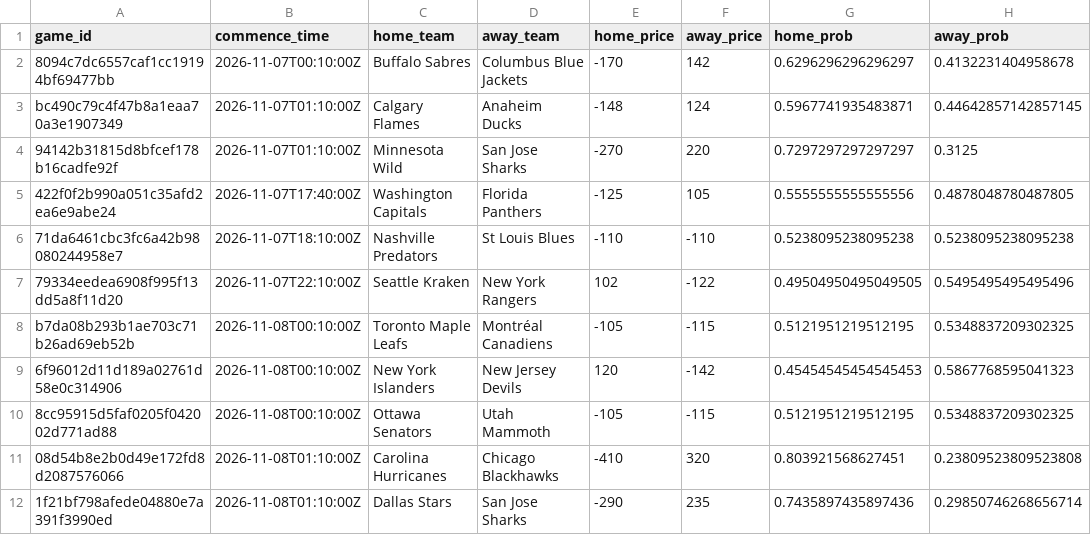
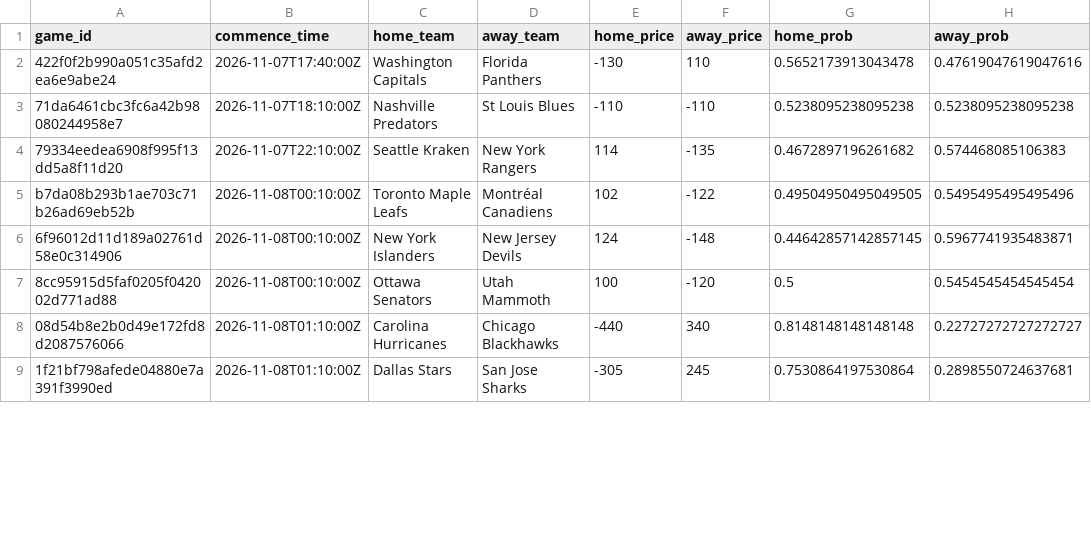
Before and after one commit to jmbarton04/nhl_odds_moneypuck, a CSV file: data/games_today.csv, drawn as a sheet; only a part is shown; the diff covers the shown part only.

```diff
--- a/data/games_today.csv
+++ b/data/games_today.csv
@@ -1,12 +1,9 @@
 game_id,commence_time,home_team,away_team,home_price,away_price,home_prob,away_prob
-8094c7dc6557caf1cc19194bf69477bb,2026-11-07T00:10:00Z,Buffalo Sabres,Columbus Blue Jackets,-170,142,0.6296296296296297,0.4132231404958678
-bc490c79c4f47b8a1eaa70a3e1907349,2026-11-07T01:10:00Z,Calgary Flames,Anaheim Ducks,-148,124,0.5967741935483871,0.44642857142857145
-94142b31815d8bfcef178b16cadfe92f,2026-11-07T01:10:00Z,Minnesota Wild,San Jose Sharks,-270,220,0.7297297297297297,0.3125
-422f0f2b990a051c35afd2ea6e9abe24,2026-11-07T17:40:00Z,Washington Capitals,Florida Panthers,-125,105,0.5555555555555556,0.4878048780487805
+422f0f2b990a051c35afd2ea6e9abe24,2026-11-07T17:40:00Z,Washington Capitals,Florida Panthers,-130,110,0.5652173913043478,0.47619047619047616
 71da6461cbc3fc6a42b98080244958e7,2026-11-07T18:10:00Z,Nashville Predators,St Louis Blues,-110,-110,0.5238095238095238,0.5238095238095238
-79334eedea6908f995f13dd5a8f11d20,2026-11-07T22:10:00Z,Seattle Kraken,New York Rangers,102,-122,0.49504950495049505,0.5495495495495496
-b7da08b293b1ae703c71b26ad69eb52b,2026-11-08T00:10:00Z,Toronto Maple Leafs,Montréal Canadiens,-105,-115,0.5121951219512195,0.5348837209302325
-6f96012d11d189a02761d58e0c314906,2026-11-08T00:10:00Z,New York Islanders,New Jersey Devils,120,-142,0.45454545454545453,0.5867768595041323
-8cc95915d5faf0205f042002d771ad88,2026-11-08T00:10:00Z,Ottawa Senators,Utah Mammoth,-105,-115,0.5121951219512195,0.5348837209302325
-08d54b8e2b0d49e172fd8d2087576066,2026-11-08T01:10:00Z,Carolina Hurricanes,Chicago Blackhawks,-410,320,0.803921568627451,0.23809523809523808
-1f21bf798afede04880e7a391f3990ed,2026-11-08T01:10:00Z,Dallas Stars,San Jose Sharks,-290,235,0.7435897435897436,0.29850746268656714
+79334eedea6908f995f13dd5a8f11d20,2026-11-07T22:10:00Z,Seattle Kraken,New York Rangers,114,-135,0.4672897196261682,0.574468085106383
+b7da08b293b1ae703c71b26ad69eb52b,2026-11-08T00:10:00Z,Toronto Maple Leafs,Montréal Canadiens,102,-122,0.49504950495049505,0.5495495495495496
+6f96012d11d189a02761d58e0c314906,2026-11-08T00:10:00Z,New York Islanders,New Jersey Devils,124,-148,0.44642857142857145,0.5967741935483871
+8cc95915d5faf0205f042002d771ad88,2026-11-08T00:10:00Z,Ottawa Senators,Utah Mammoth,100,-120,0.5,0.5454545454545454
+08d54b8e2b0d49e172fd8d2087576066,2026-11-08T01:10:00Z,Carolina Hurricanes,Chicago Blackhawks,-440,340,0.8148148148148148,0.22727272727272727
+1f21bf798afede04880e7a391f3990ed,2026-11-08T01:10:00Z,Dallas Stars,San Jose Sharks,-305,245,0.7530864197530864,0.2898550724637681
```
Also changed, not shown: 6 added rows and 12 edited cells elsewhere in this file, 1 other file.
